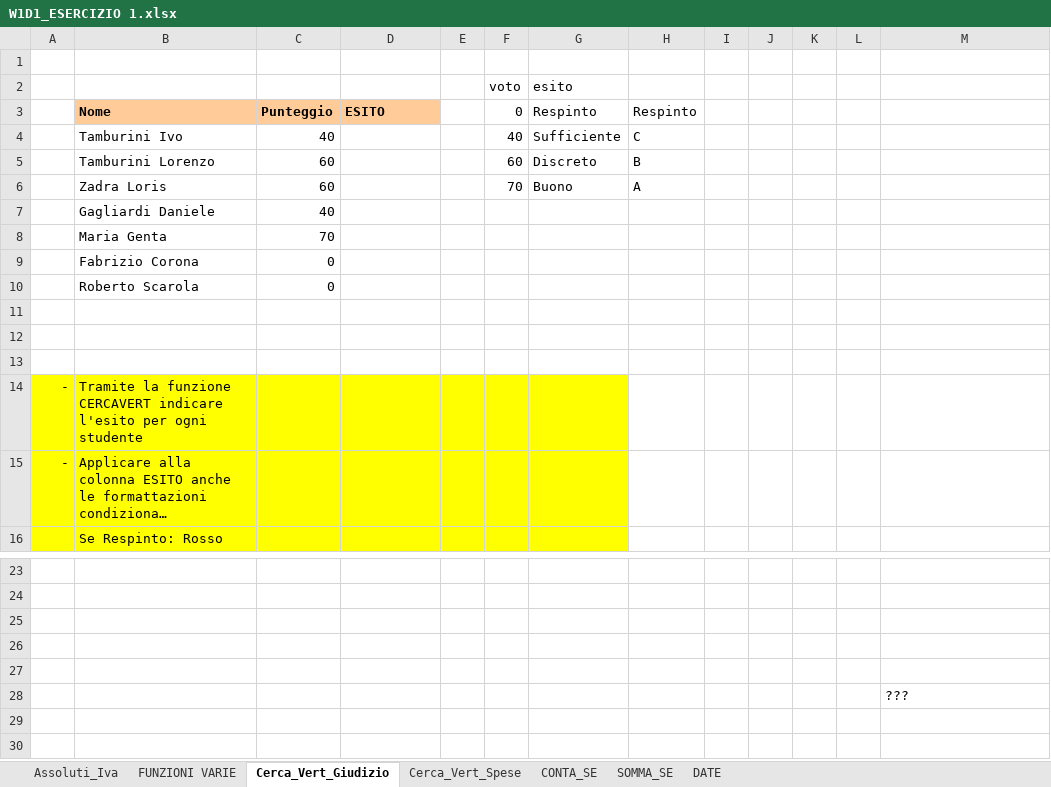
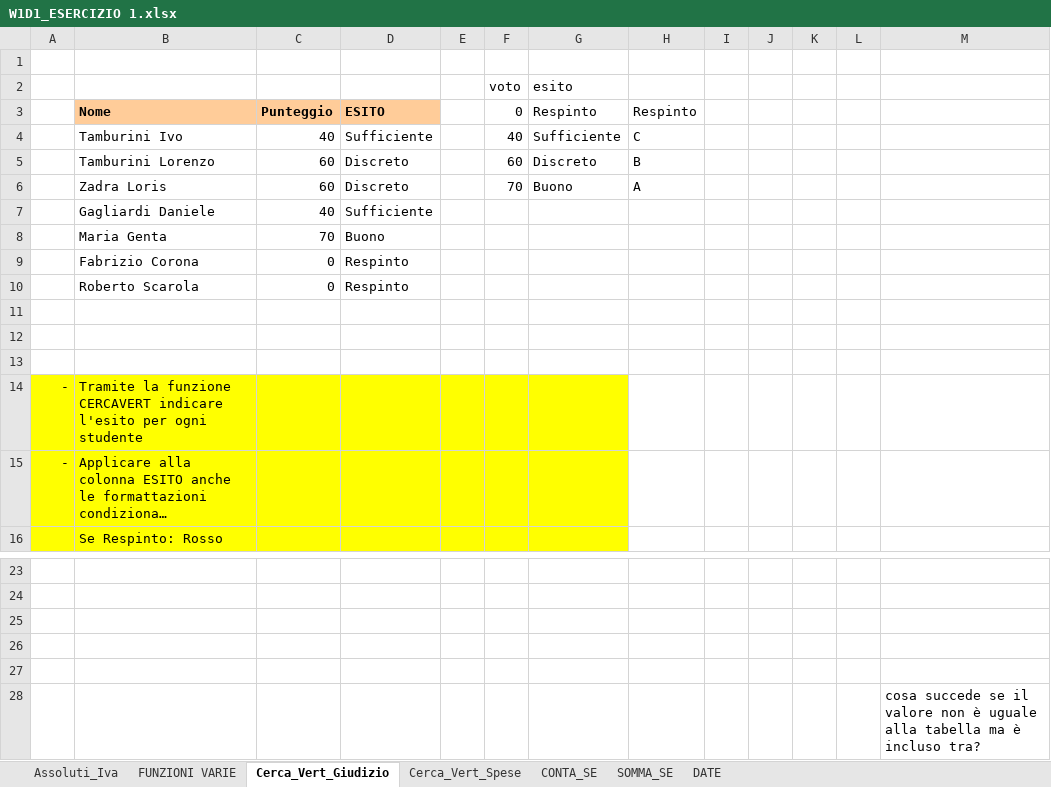
Before and after one commit to MatteoCapp/EPICODE_EXCEL, an Excel workbook: W1D1_ESERCIZIO 1.xlsx, sheet Cerca_Vert_Giudizio, drawn as a sheet; only a part is shown, gaps mark what is left out; long unchanged cells end in …; values as stored, in another font and other column widths than the file's, no borders; conditional formats and table styles not drawn; the diff names each change by its address in the sheet, - before the commit and + after, or states it on an @@ line.

Commit message:
Add files via upload

```diff
--- a/W1D1_ESERCIZIO 1.xlsx (sheet Cerca_Vert_Giudizio)
+++ b/W1D1_ESERCIZIO 1.xlsx (sheet Cerca_Vert_Giudizio)
-D4: (empty)
+D4: Sufficiente
-D5:D6: (empty)
+D5:D6: Discreto
-D7: (empty)
+D7: Sufficiente
-D8: (empty)
+D8: Buono
-D9:D10: (empty)
+D9:D10: Respinto
-M28: ???
+M28: cosa succede se il valore non è uguale alla tabella ma è incluso tra?
```
Also changed, not shown: sheet Cerca_Vert_Spese.
